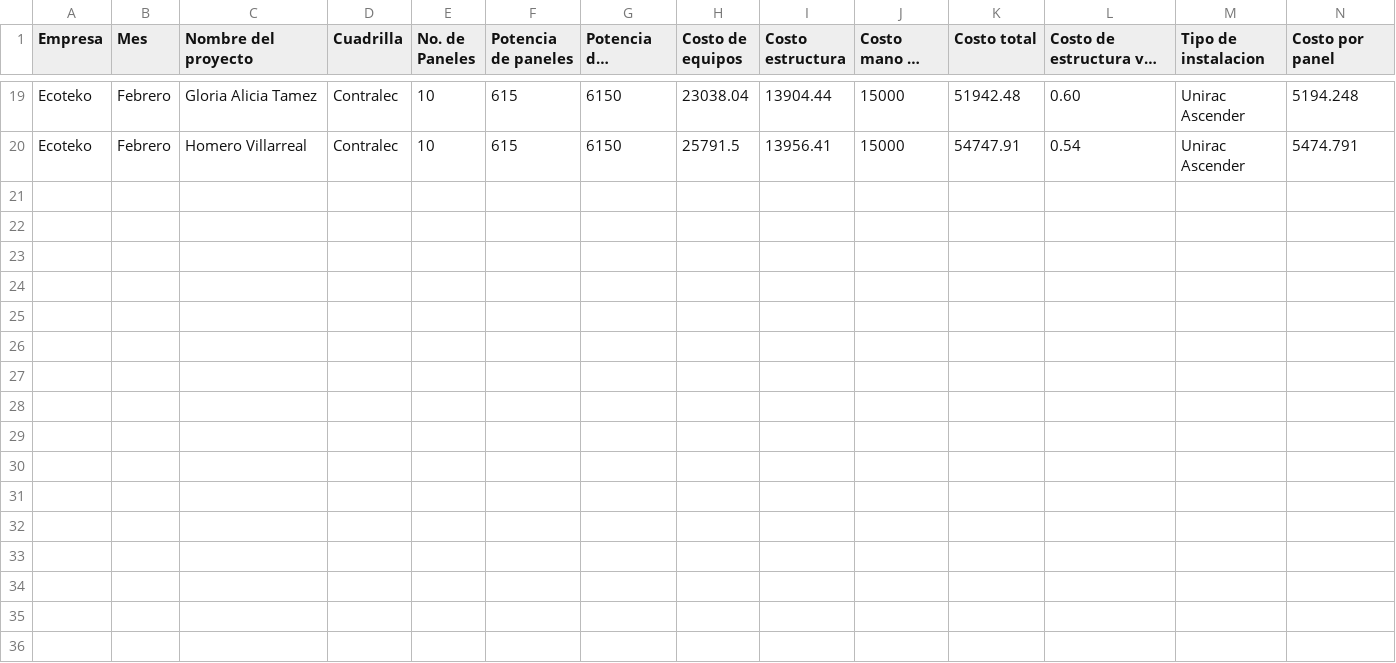
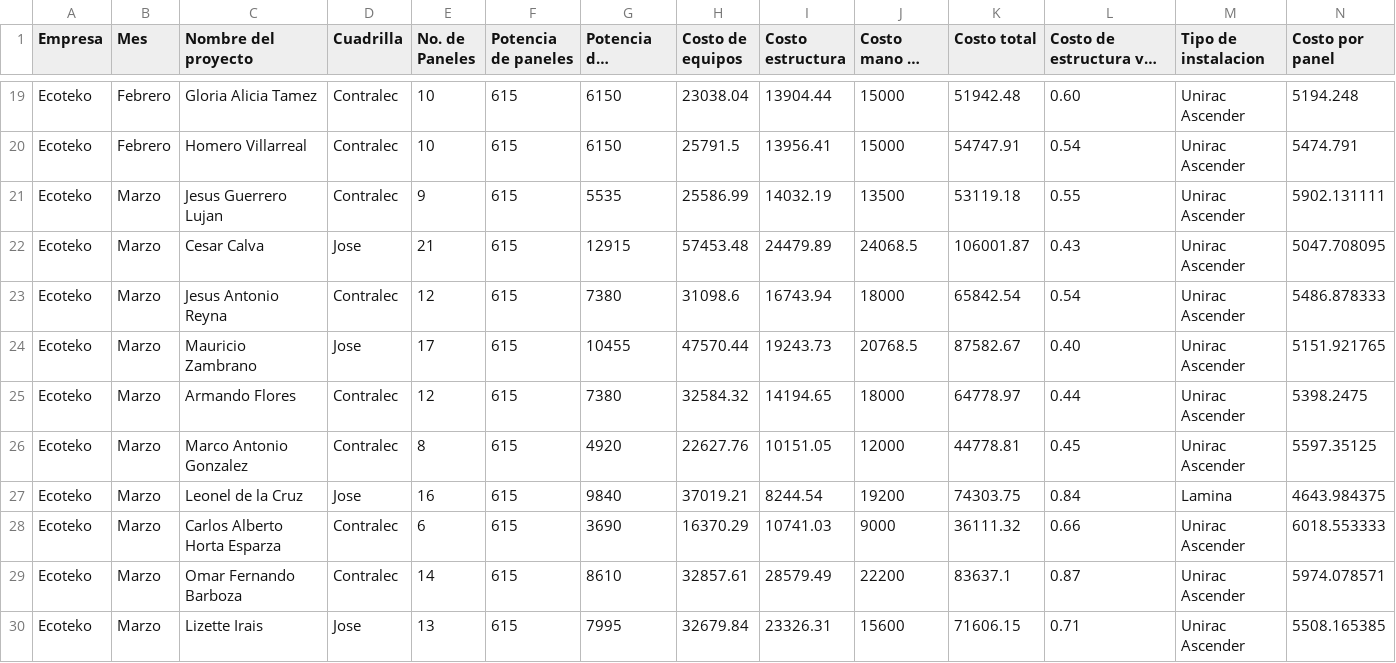
Before and after one commit to Arrazatea/dashboard-ecoteko, a CSV file: ReporteFebrero25.csv, drawn as a sheet; only a part is shown, gaps mark what is left out; long unchanged cells end in …; rows hold the shown columns only; the diff names each change by its address in the sheet, - before the commit and + after, or states it on an @@ line.

Commit message:
Update ReporteFebrero25.csv

```diff
--- a/ReporteFebrero25.csv
+++ b/ReporteFebrero25.csv
+row 21: Ecoteko | Marzo | Jesus Guerrero Lujan | Contralec | 9 | 615 | 5535 | 25586.99 | 14032.19 | 13500 | 53119.18 | 0.55 | Unirac Ascender | 5902.131111
+row 22: Ecoteko | Marzo | Cesar Calva | Jose | 21 | 615 | 12915 | 57453.48 | 24479.89 | 24068.5 | 106001.87 | 0.43 | Unirac Ascender | 5047.708095
+row 23: Ecoteko | Marzo | Jesus Antonio Reyna | Contralec | 12 | 615 | 7380 | 31098.6 | 16743.94 | 18000 | 65842.54 | 0.54 | Unirac Ascender | 5486.878333
+row 24: Ecoteko | Marzo | Mauricio Zambrano | Jose | 17 | 615 | 10455 | 47570.44 | 19243.73 | 20768.5 | 87582.67 | 0.40 | Unirac Ascender | 5151.921765
+row 25: Ecoteko | Marzo | Armando Flores | Contralec | 12 | 615 | 7380 | 32584.32 | 14194.65 | 18000 | 64778.97 | 0.44 | Unirac Ascender | 5398.2475
+row 26: Ecoteko | Marzo | Marco Antonio Gonzalez | Contralec | 8 | 615 | 4920 | 22627.76 | 10151.05 | 12000 | 44778.81 | 0.45 | Unirac Ascender | 5597.35125
+row 27: Ecoteko | Marzo | Leonel de la Cruz | Jose | 16 | 615 | 9840 | 37019.21 | 8244.54 | 19200 | 74303.75 | 0.84 | Lamina | 4643.984375
+row 28: Ecoteko | Marzo | Carlos Alberto Horta Esparza | Contralec | 6 | 615 | 3690 | 16370.29 | 10741.03 | 9000 | 36111.32 | 0.66 | Unirac Ascender | 6018.553333
+row 29: Ecoteko | Marzo | Omar Fernando Barboza | Contralec | 14 | 615 | 8610 | 32857.61 | 28579.49 | 22200 | 83637.1 | 0.87 | Unirac Ascender | 5974.078571
+row 30: Ecoteko | Marzo | Lizette Irais | Jose | 13 | 615 | 7995 | 32679.84 | 23326.31 | 15600 | 71606.15 | 0.71 | Unirac Ascender | 5508.165385
```
